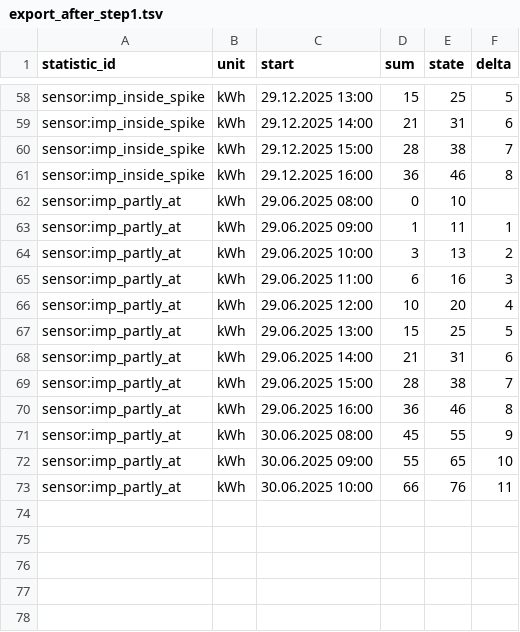
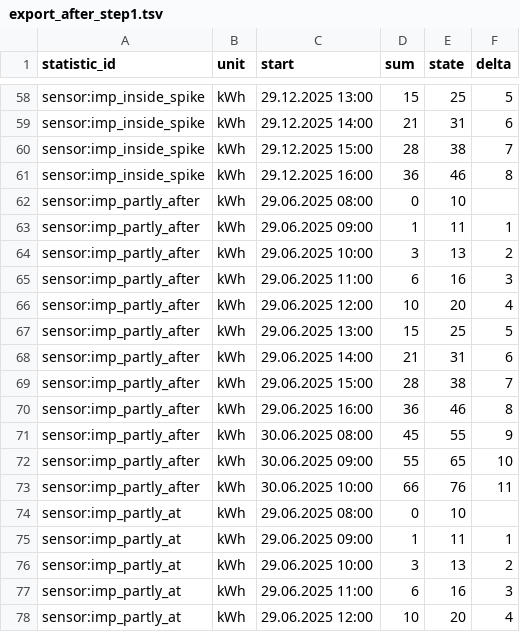
Before and after one commit to klausj1/homeassistant-statistics, a TSV file: config/test_delta/export_after_step1.tsv, drawn as a sheet; only a part is shown, gaps mark what is left out; the shorter side is filled out with more unchanged rows; the diff names each change by its address in the sheet, - before the commit and + after, or states it on an @@ line.

```diff
--- a/config/test_delta/export_after_step1.tsv
+++ b/config/test_delta/export_after_step1.tsv
+row 62: sensor:imp_partly_after | kWh | 29.06.2025 08:00 | 0 | 10
+row 63: sensor:imp_partly_after | kWh | 29.06.2025 09:00 | 1 | 11 | 1
+row 64: sensor:imp_partly_after | kWh | 29.06.2025 10:00 | 3 | 13 | 2
+row 65: sensor:imp_partly_after | kWh | 29.06.2025 11:00 | 6 | 16 | 3
+row 66: sensor:imp_partly_after | kWh | 29.06.2025 12:00 | 10 | 20 | 4
+row 67: sensor:imp_partly_after | kWh | 29.06.2025 13:00 | 15 | 25 | 5
+row 68: sensor:imp_partly_after | kWh | 29.06.2025 14:00 | 21 | 31 | 6
+row 69: sensor:imp_partly_after | kWh | 29.06.2025 15:00 | 28 | 38 | 7
+row 70: sensor:imp_partly_after | kWh | 29.06.2025 16:00 | 36 | 46 | 8
+row 71: sensor:imp_partly_after | kWh | 30.06.2025 08:00 | 45 | 55 | 9
+row 72: sensor:imp_partly_after | kWh | 30.06.2025 09:00 | 55 | 65 | 10
+row 73: sensor:imp_partly_after | kWh | 30.06.2025 10:00 | 66 | 76 | 11
```
Also changed, not shown: config/test_delta/expected_after_step3_delta_changed.tsv, 20 other files.
